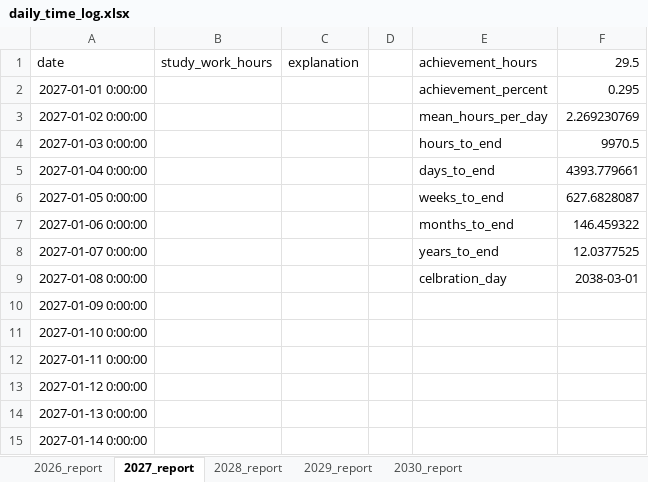
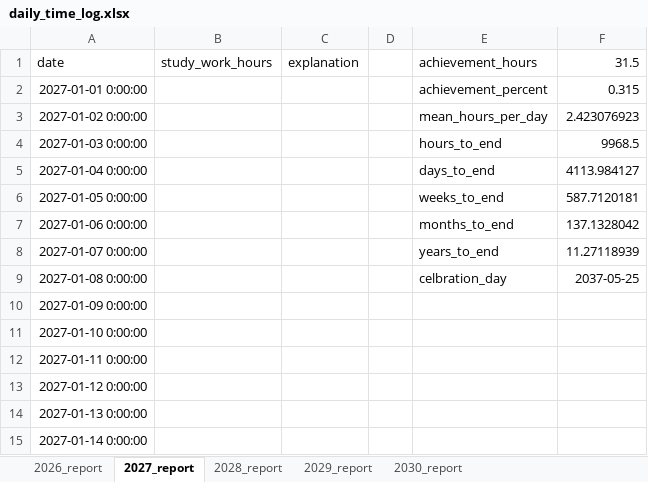
Before and after one commit to h-asadkhanipour/project_10_000_hours_python, an Excel workbook: data/daily_time_log.xlsx, sheet 2027_report, drawn as a sheet; only a part is shown; values as stored, in another font and other column widths than the file's, no borders; the diff names each change by its address in the sheet, - before the commit and + after, or states it on an @@ line.

```diff
--- a/data/daily_time_log.xlsx (sheet 2027_report)
+++ b/data/daily_time_log.xlsx (sheet 2027_report)
-F1: 29.5
+F1: 31.5
-F2: 0.295
+F2: 0.315
-F3: 2.269230769
+F3: 2.423076923
-F4: 9970.5
+F4: 9968.5
-F5: 4393.779661
+F5: 4113.984127
-F6: 627.6828087
+F6: 587.7120181
-F7: 146.459322
+F7: 137.1328042
-F8: 12.0377525
+F8: 11.27118939
-F9: 2038-03-01
+F9: 2037-05-25
```
Also changed, not shown: sheet 2026_report, sheet 2029_report, sheet 2030_report, sheet 2028_report, 1 other file.
